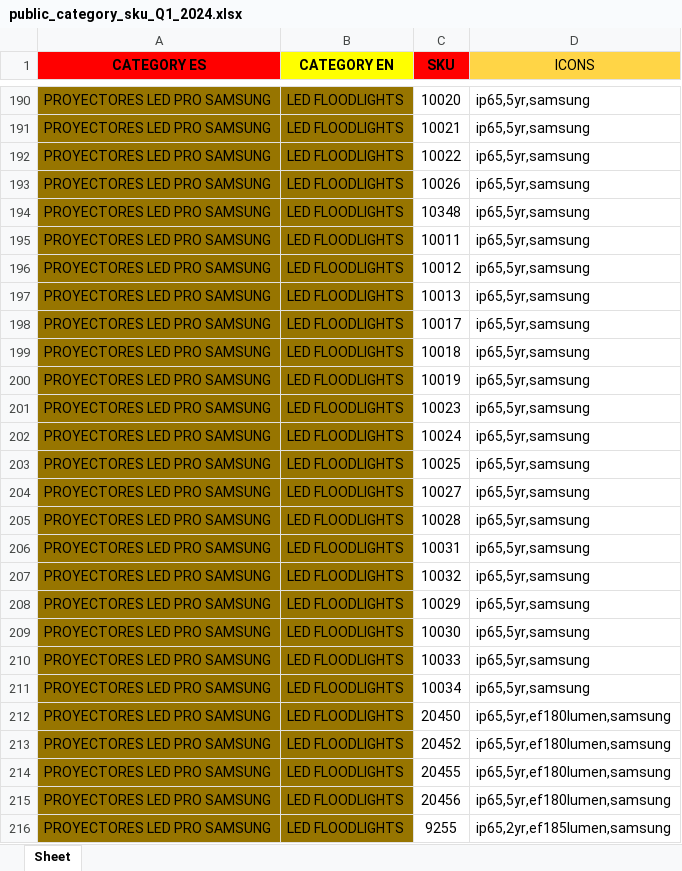
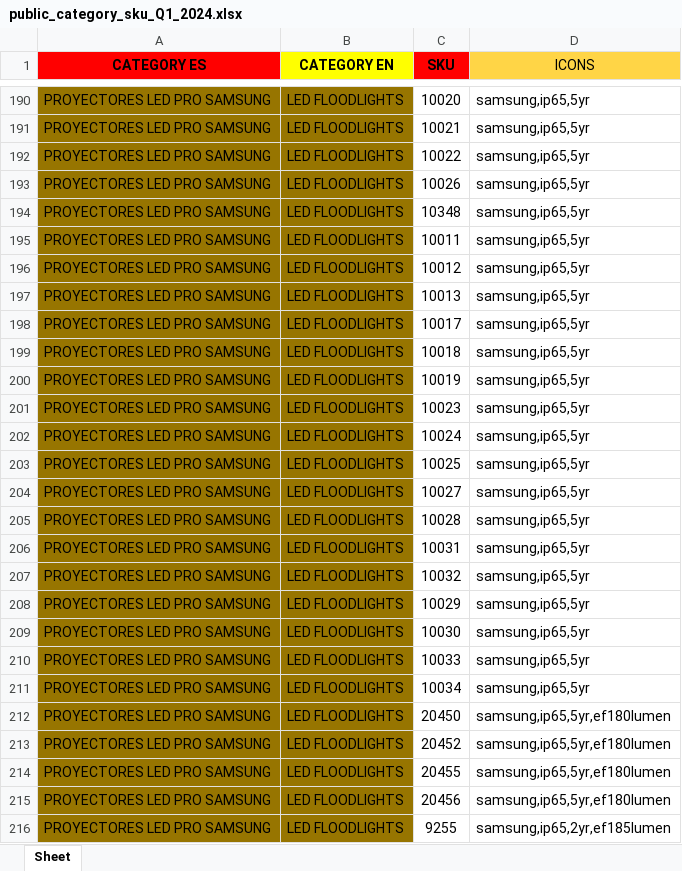
Before and after one commit to djxmeel/optima-scrapper, an Excel workbook: data/common/excel/public_category_sku_Q1_2024.xlsx, sheet Sheet, drawn as a sheet; only a part is shown, gaps mark what is left out; values as stored, in another font and other column widths than the file's, no borders; the diff covers the shown part only; the diff names each change by its address in the sheet, - before the commit and + after, or states it on an @@ line.

Commit message:
FIX: icon imp

```diff
--- a/data/common/excel/public_category_sku_Q1_2024.xlsx (sheet Sheet)
+++ b/data/common/excel/public_category_sku_Q1_2024.xlsx (sheet Sheet)
-D190:D211 (ICONS): ip65,5yr,samsung
+D190:D211 (ICONS): samsung,ip65,5yr
-D212:D215 (ICONS): ip65,5yr,ef180lumen,samsung
+D212:D215 (ICONS): samsung,ip65,5yr,ef180lumen
-D216 (ICONS): ip65,2yr,ef185lumen,samsung
+D216 (ICONS): samsung,ip65,2yr,ef185lumen
```
Also changed, not shown: 1013 edited cells elsewhere in this sheet, 2 other files.
